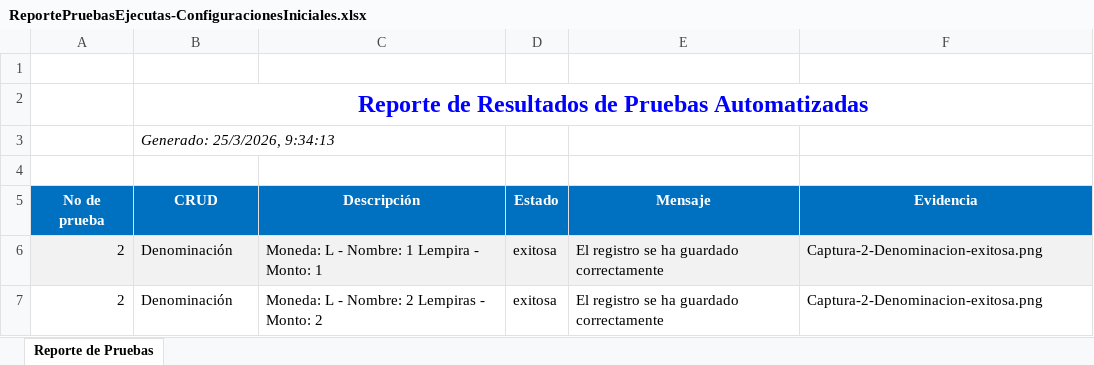
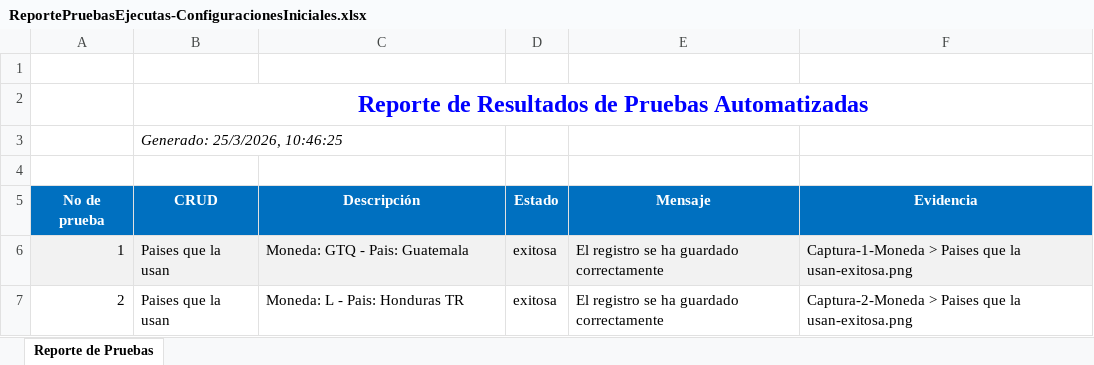
Before and after one commit to RecinosRafael/SpecsView-ConstruccionDeTransacciones, an Excel workbook: ReporteXlsx/ReportePruebasEjecutas-ConfiguracionesIniciales.xlsx, sheet Reporte de Pruebas, drawn as a sheet; values as stored, in another font and other column widths than the file's, no borders; charts and pictures not drawn; removed rows and columns are numbered as before the commit, all else as after; the diff names each change by its address in the sheet, - before the commit and + after, or states it on an @@ line.

```diff
--- a/ReporteXlsx/ReportePruebasEjecutas-ConfiguracionesIniciales.xlsx (sheet Reporte de Pruebas)
+++ b/ReporteXlsx/ReportePruebasEjecutas-ConfiguracionesIniciales.xlsx (sheet Reporte de Pruebas)
-B3 (CRUD): Generado: 25/3/2026, 9:34:13
+B3 (CRUD): Generado: 25/3/2026, 10:46:25
-row 6: 2 | Denominación | Moneda: L - Nombre: 1 Lempira - Monto: 1 | exitosa | El registro se ha guardado correctamente | Captura-2-Denominacion-exitosa.png
+row 6: 1 | Paises que la usan | Moneda: GTQ - Pais: Guatemala | exitosa | El registro se ha guardado correctamente | Captura-1-Moneda > Paises que la usan-exitosa.png
-B7 (CRUD): Denominación
+B7 (CRUD): Paises que la usan
-C7 (Descripción): Moneda: L - Nombre: 2 Lempiras - Monto: 2
+C7 (Descripción): Moneda: L - Pais: Honduras TR
-F7 (Evidencia): Captura-2-Denominacion-exitosa.png
+F7 (Evidencia): Captura-2-Moneda > Paises que la usan-exitosa.png
```
Also changed, not shown: 16 other files.
